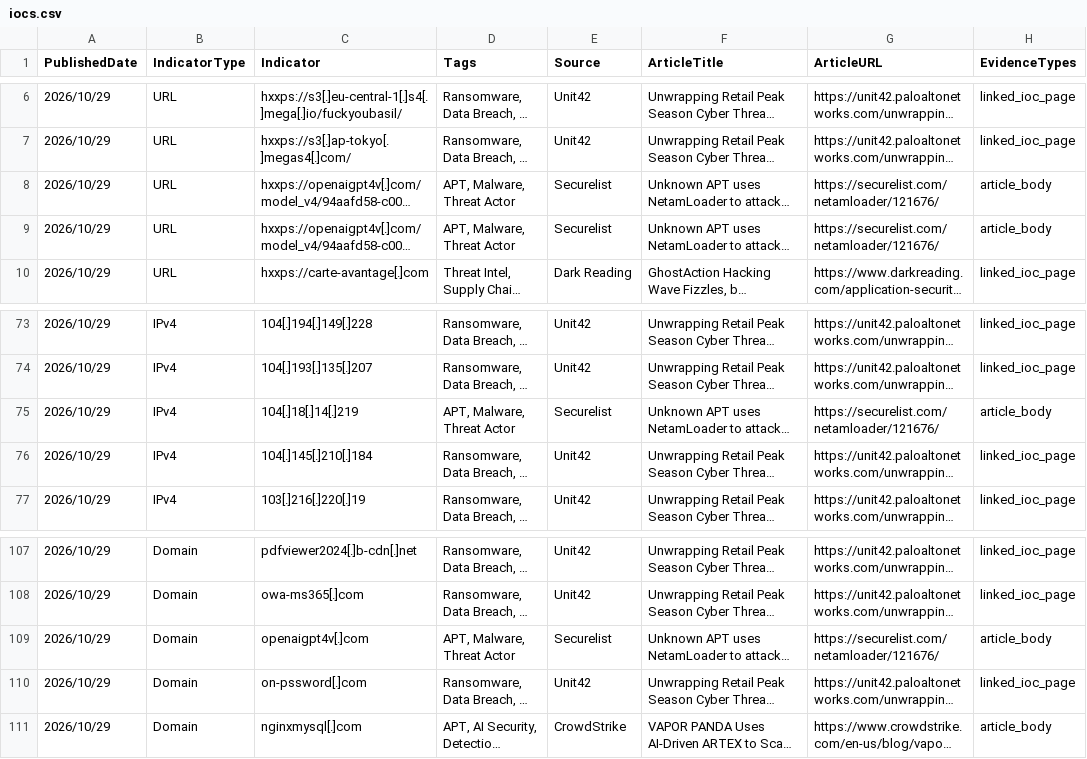
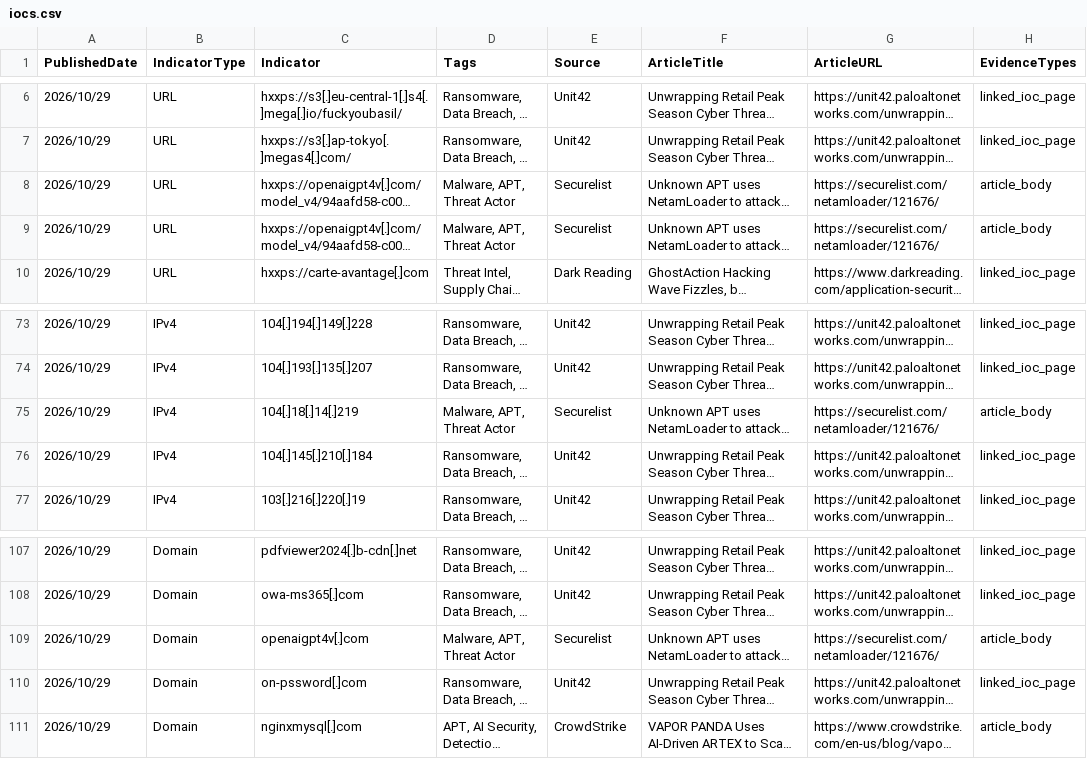
Before and after one commit to ag3tak0/SecurityNews-Public, a CSV file: iocs.csv, drawn as a sheet; only a part is shown, gaps mark what is left out; long unchanged cells end in …; the diff names each change by its address in the sheet, - before the commit and + after, or states it on an @@ line.

```diff
--- a/iocs.csv
+++ b/iocs.csv
-D8:D9 (Tags): APT, Malware, Threat Actor
+D8:D9 (Tags): Malware, APT, Threat Actor
-D75 (Tags): APT, Malware, Threat Actor
+D75 (Tags): Malware, APT, Threat Actor
-D109 (Tags): APT, Malware, Threat Actor
+D109 (Tags): Malware, APT, Threat Actor
```
Also changed, not shown: 3 other files.
